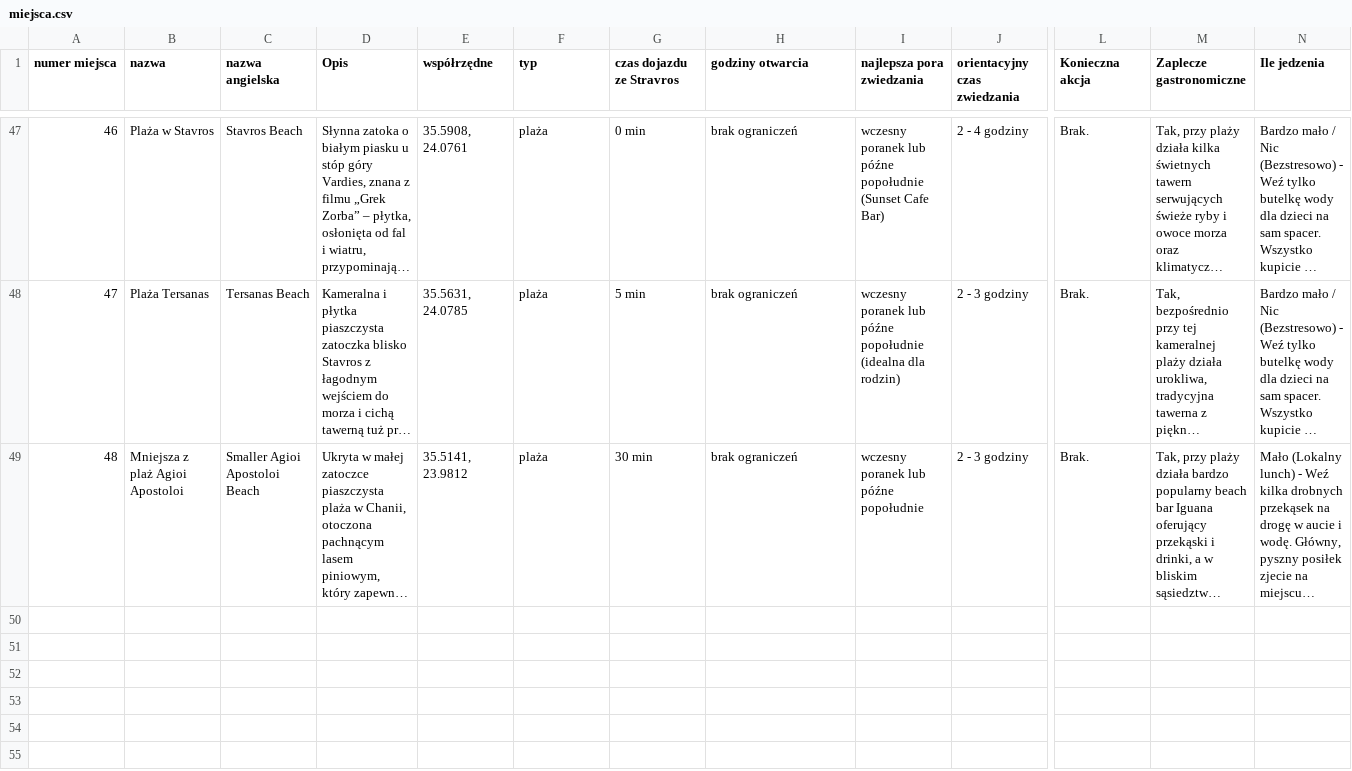
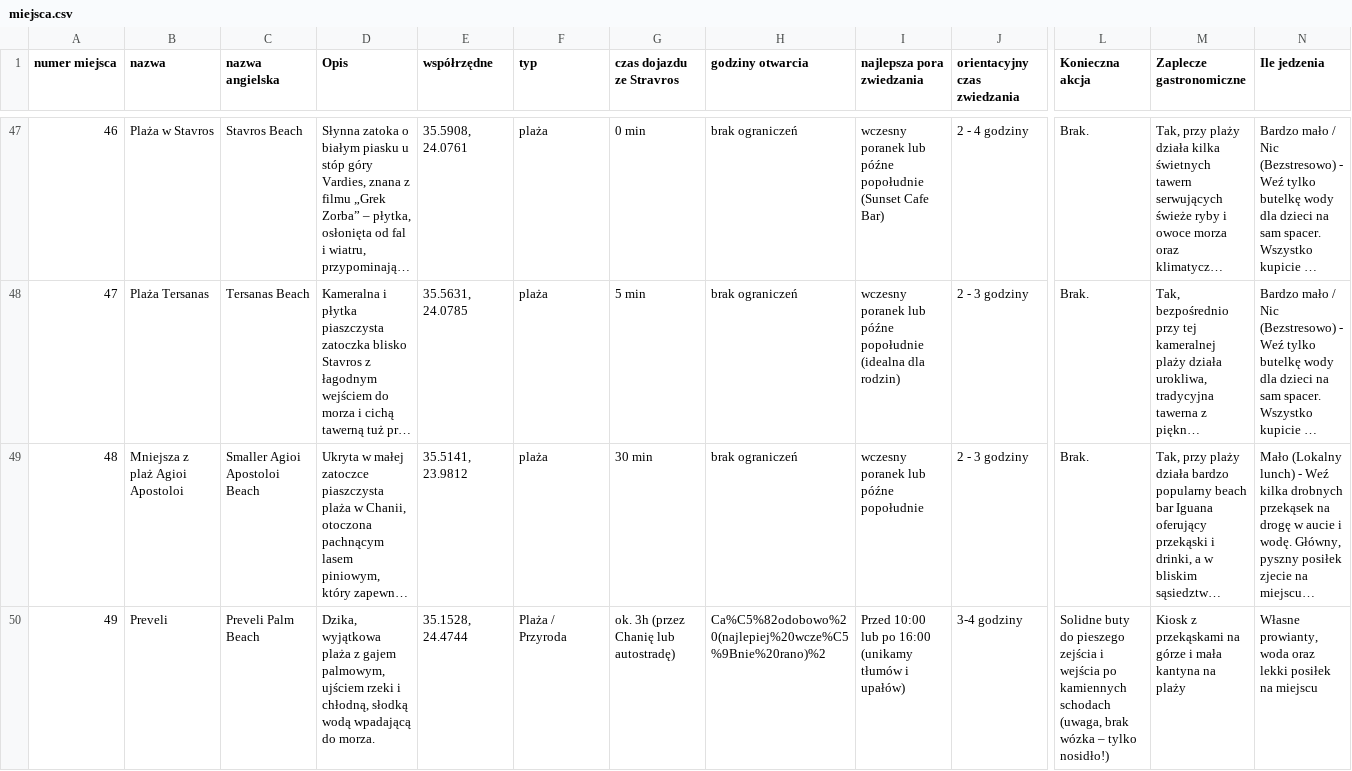
Before and after one commit to mgoral55/kreta-rodzicoprzewodnik, a CSV file: miejsca.csv, drawn as a sheet; only a part is shown, gaps mark what is left out; long unchanged cells end in …; rows hold the shown columns only; the diff names each change by its address in the sheet, - before the commit and + after, or states it on an @@ line.

Commit message:
Automatyczna aktualizacja miejsca z Google Sheets

```diff
--- a/miejsca.csv
+++ b/miejsca.csv
+row 50: 49 | Preveli | Preveli Palm Beach | Dzika, wyjątkowa plaża z gajem palmowym, ujściem rzeki i chłodną, słodką wodą wpadającą do morza. | 35.1528, 24.4744 | Plaża / Przyroda | ok. 3h (przez Chanię lub autostradę) | Ca%C5%82odobowo%20(najlepiej%20wcze%C5%9Bnie%20rano)%2 | Przed 10:00 lub po 16:00 (unikamy tłumów i upałów) | 3-4 godziny | Solidne buty do pieszego zejścia i wejścia po kamiennych schodach (uwaga, brak wózka – tylko nosidło!) | Kiosk z przekąskami na górze i mała kantyna na plaży | Własne prowianty, woda oraz lekki posiłek na miejscu
```
